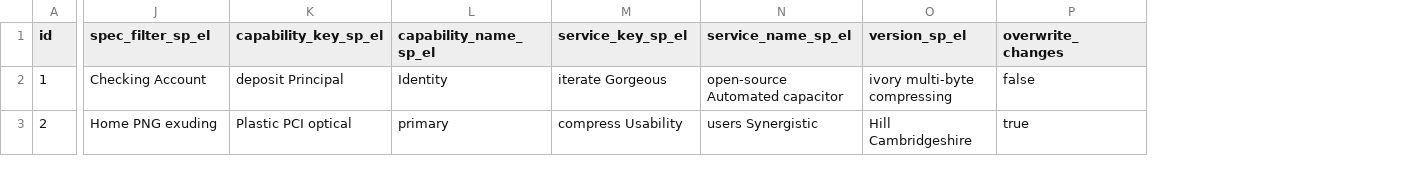
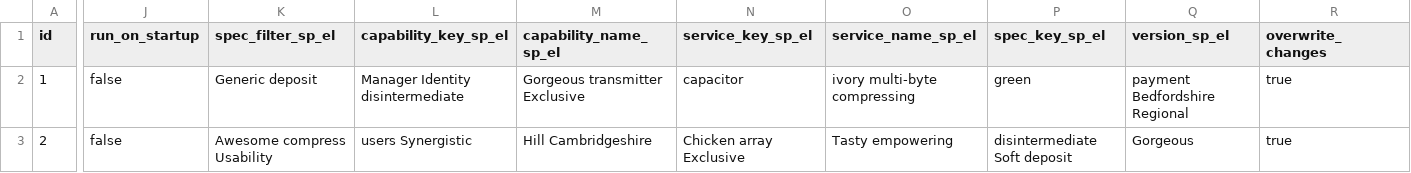
Before and after one commit to Backbase/boat-bay, a CSV file: src/main/resources/config/liquibase/fake-data/source.csv, drawn as a sheet; only a part is shown, gaps mark what is left out; addresses are those after the commit; the diff covers the shown part only; the diff names each change by its address in the sheet, - before the commit and + after, or states it on an @@ line.

Commit message:
Run source scanners on startup

```diff
--- a/src/main/resources/config/liquibase/fake-data/source.csv
+++ b/src/main/resources/config/liquibase/fake-data/source.csv
+column J (run_on_startup), rows 2-3: false | false
+column P (spec_key_sp_el), rows 2-3: green | disintermediate Soft deposit
-K2 (spec_filter_sp_el): Checking Account
+K2 (spec_filter_sp_el): Generic deposit
-L2 (capability_key_sp_el): deposit Principal
+L2 (capability_key_sp_el): Manager Identity disintermediate
-M2 (capability_name_sp_el): Identity
+M2 (capability_name_sp_el): Gorgeous transmitter Exclusive
-N2 (service_key_sp_el): iterate Gorgeous
+N2 (service_key_sp_el): capacitor
-O2 (service_name_sp_el): open-source Automated capacitor
+O2 (service_name_sp_el): ivory multi-byte compressing
-Q2 (version_sp_el): ivory multi-byte compressing
+Q2 (version_sp_el): payment Bedfordshire Regional
-R2 (overwrite_changes): false
+R2 (overwrite_changes): true
-K3 (spec_filter_sp_el): Home PNG exuding
+K3 (spec_filter_sp_el): Awesome compress Usability
-L3 (capability_key_sp_el): Plastic PCI optical
+L3 (capability_key_sp_el): users Synergistic
-M3 (capability_name_sp_el): primary
+M3 (capability_name_sp_el): Hill Cambridgeshire
-N3 (service_key_sp_el): compress Usability
+N3 (service_key_sp_el): Chicken array Exclusive
-O3 (service_name_sp_el): users Synergistic
+O3 (service_name_sp_el): Tasty empowering
-Q3 (version_sp_el): Hill Cambridgeshire
+Q3 (version_sp_el): Gorgeous
```
Also changed, not shown: 115 edited cells elsewhere in this file, src/main/resources/config/liquibase/fake-data/product_release.csv, src/main/resources/config/liquibase/fake-data/spec.csv, 52 other files.
